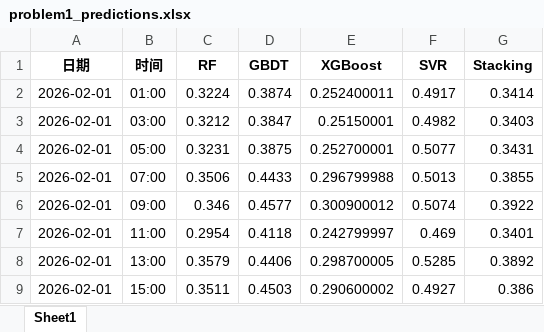
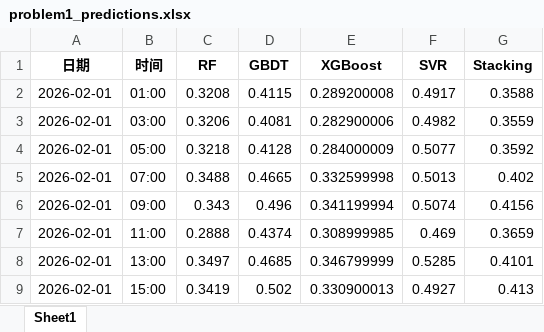
Before and after one commit to EndCrrper/-, an Excel workbook: trainingwork0/答案/result/problem1_predictions.xlsx, sheet Sheet1, drawn as a sheet; only a part is shown; values as stored, in another font and other column widths than the file's, no borders; the diff covers the shown part only; the diff names each change by its address in the sheet, - before the commit and + after, or states it on an @@ line.

Commit message:
论文修订：Table2数值更新、参考文献重排、图四恢复
- P1 Table 2 数值同步至最新代码运行结果（Stacking R²=-0.1588）
- 参考文献按文中引用顺序重排为 [1]-[9]
- 删除 3 篇未引用文献（Breiman/GB标准/Kaplan-Meier）
- 图四恢复为 1.1\textwidth

```diff
--- a/trainingwork0/答案/result/problem1_predictions.xlsx (sheet Sheet1)
+++ b/trainingwork0/答案/result/problem1_predictions.xlsx (sheet Sheet1)
-C2 (RF): 0.3224
+C2 (RF): 0.3208
-D2 (GBDT): 0.3874
+D2 (GBDT): 0.4115
-E2 (XGBoost): 0.252400011
+E2 (XGBoost): 0.289200008
-G2 (Stacking): 0.3414
+G2 (Stacking): 0.3588
-C3 (RF): 0.3212
+C3 (RF): 0.3206
-D3 (GBDT): 0.3847
+D3 (GBDT): 0.4081
-E3 (XGBoost): 0.25150001
+E3 (XGBoost): 0.282900006
-G3 (Stacking): 0.3403
+G3 (Stacking): 0.3559
-C4 (RF): 0.3231
+C4 (RF): 0.3218
-D4 (GBDT): 0.3875
+D4 (GBDT): 0.4128
-E4 (XGBoost): 0.252700001
+E4 (XGBoost): 0.284000009
-G4 (Stacking): 0.3431
+G4 (Stacking): 0.3592
-C5 (RF): 0.3506
+C5 (RF): 0.3488
-D5 (GBDT): 0.4433
+D5 (GBDT): 0.4665
-E5 (XGBoost): 0.296799988
+E5 (XGBoost): 0.332599998
-G5 (Stacking): 0.3855
+G5 (Stacking): 0.402
-C6 (RF): 0.346
+C6 (RF): 0.343
-D6 (GBDT): 0.4577
+D6 (GBDT): 0.496
-E6 (XGBoost): 0.300900012
+E6 (XGBoost): 0.341199994
-G6 (Stacking): 0.3922
+G6 (Stacking): 0.4156
-C7 (RF): 0.2954
+C7 (RF): 0.2888
-D7 (GBDT): 0.4118
+D7 (GBDT): 0.4374
-E7 (XGBoost): 0.242799997
+E7 (XGBoost): 0.308999985
-G7 (Stacking): 0.3401
+G7 (Stacking): 0.3659
-C8 (RF): 0.3579
+C8 (RF): 0.3497
-D8 (GBDT): 0.4406
+D8 (GBDT): 0.4685
-E8 (XGBoost): 0.298700005
+E8 (XGBoost): 0.346799999
-G8 (Stacking): 0.3892
+G8 (Stacking): 0.4101
-C9 (RF): 0.3511
+C9 (RF): 0.3419
-D9 (GBDT): 0.4503
+D9 (GBDT): 0.502
-E9 (XGBoost): 0.290600002
+E9 (XGBoost): 0.330900013
-G9 (Stacking): 0.386
+G9 (Stacking): 0.413
```
Also changed, not shown: 776 edited cells elsewhere in this sheet, trainingwork0/答案/result/problem3_predictions.xlsx, trainingwork0/答案/result/problem4_risk_assessment.xlsx, 8 other files.
